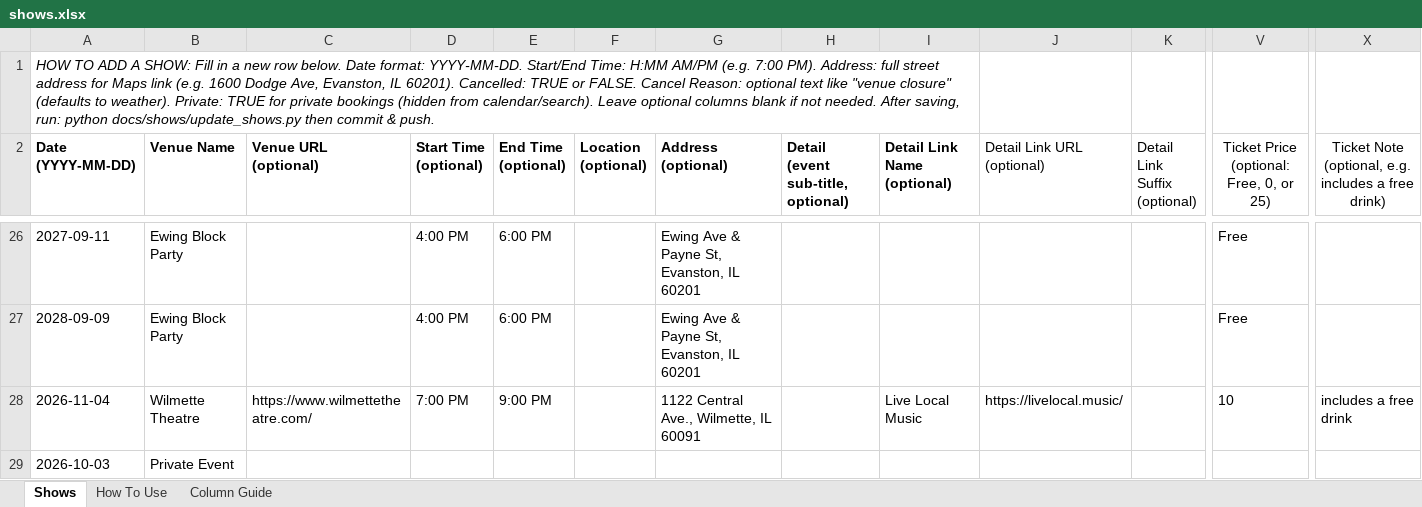
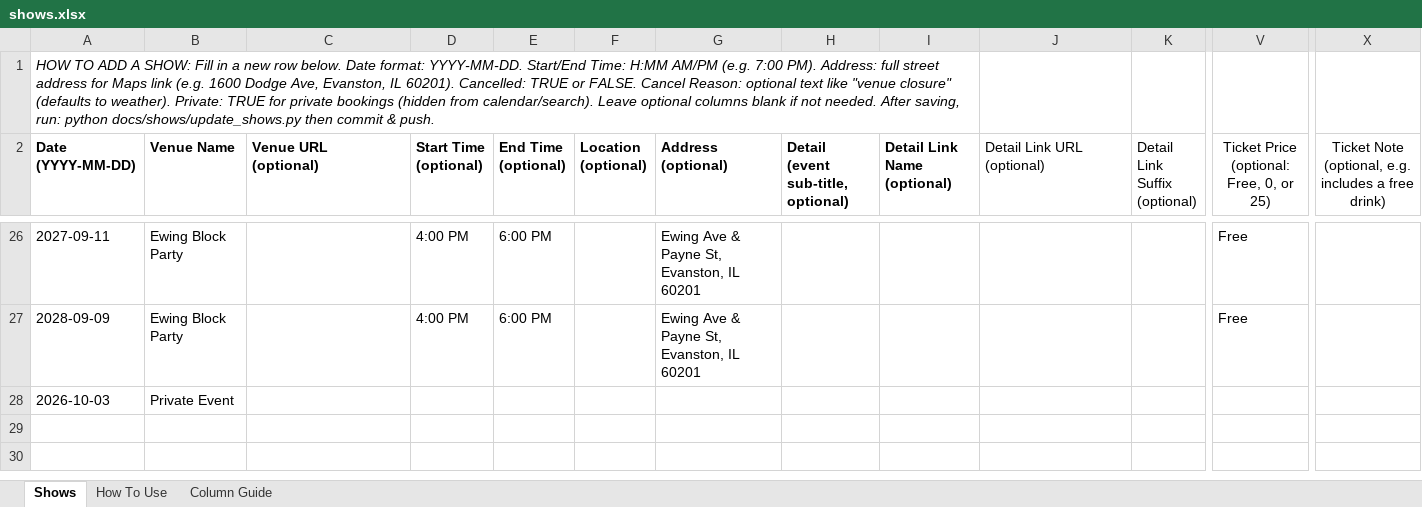
Before and after one commit to kingsofewing/rock, an Excel workbook: docs/shows/data/shows.xlsx, sheet Shows, drawn as a sheet; only a part is shown, gaps mark what is left out; values as stored, in another font and other column widths than the file's, no borders; rows hold the shown columns only; the diff names each change by its address in the sheet, - before the commit and + after, or states it on an @@ line.

```diff
--- a/docs/shows/data/shows.xlsx (sheet Shows)
+++ b/docs/shows/data/shows.xlsx (sheet Shows)
-row 28: 2026-11-04 | Wilmette Theatre | https://www.wilmettetheatre.com/ | 7:00 PM | 9:00 PM |  | 1122 Central Ave., Wilmette, IL 60091 |  | Live Local Music | https://livelocal.music/ |  | 10 | includes a free drink
```
Also changed, not shown: 1 other file.
